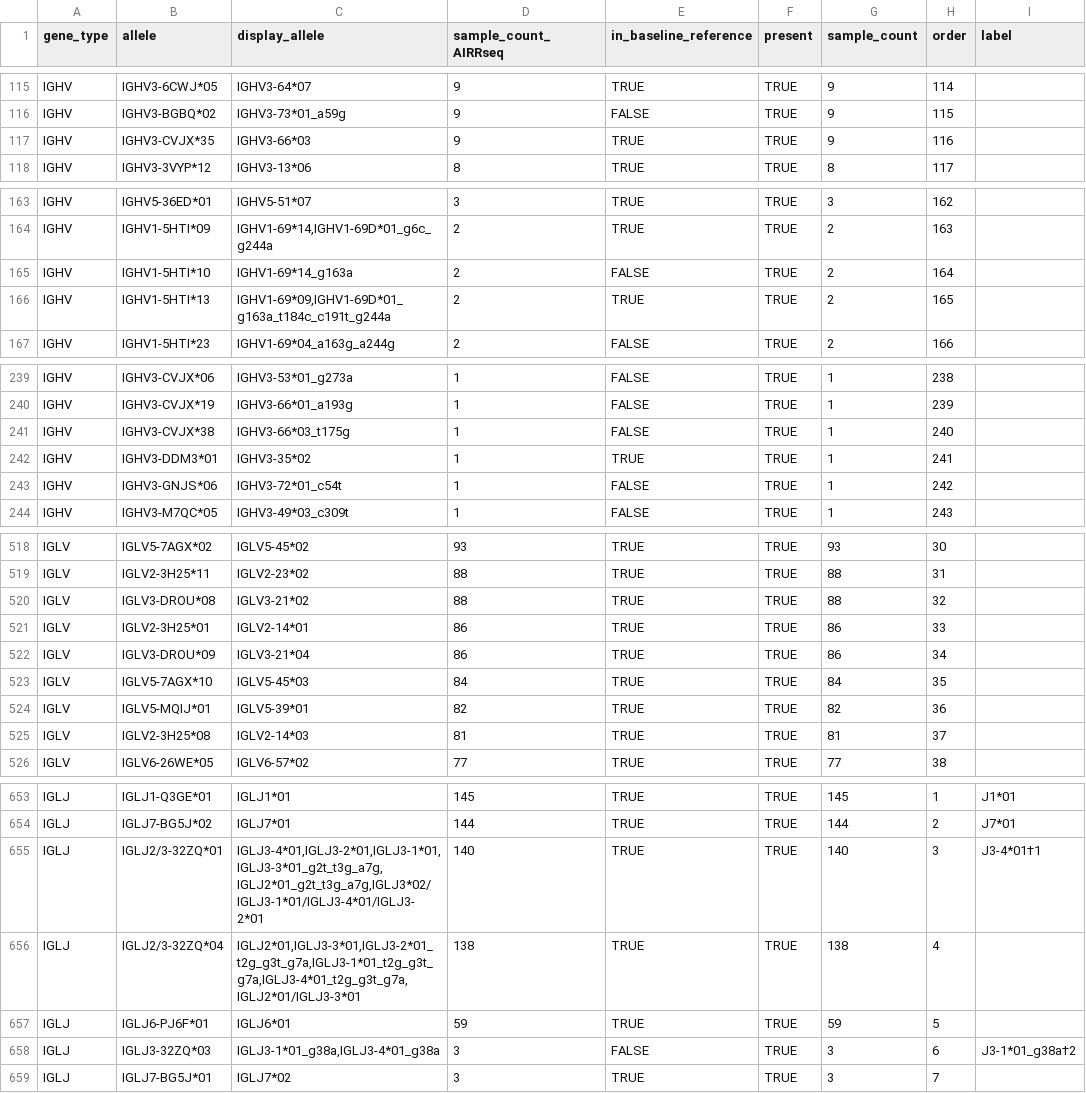
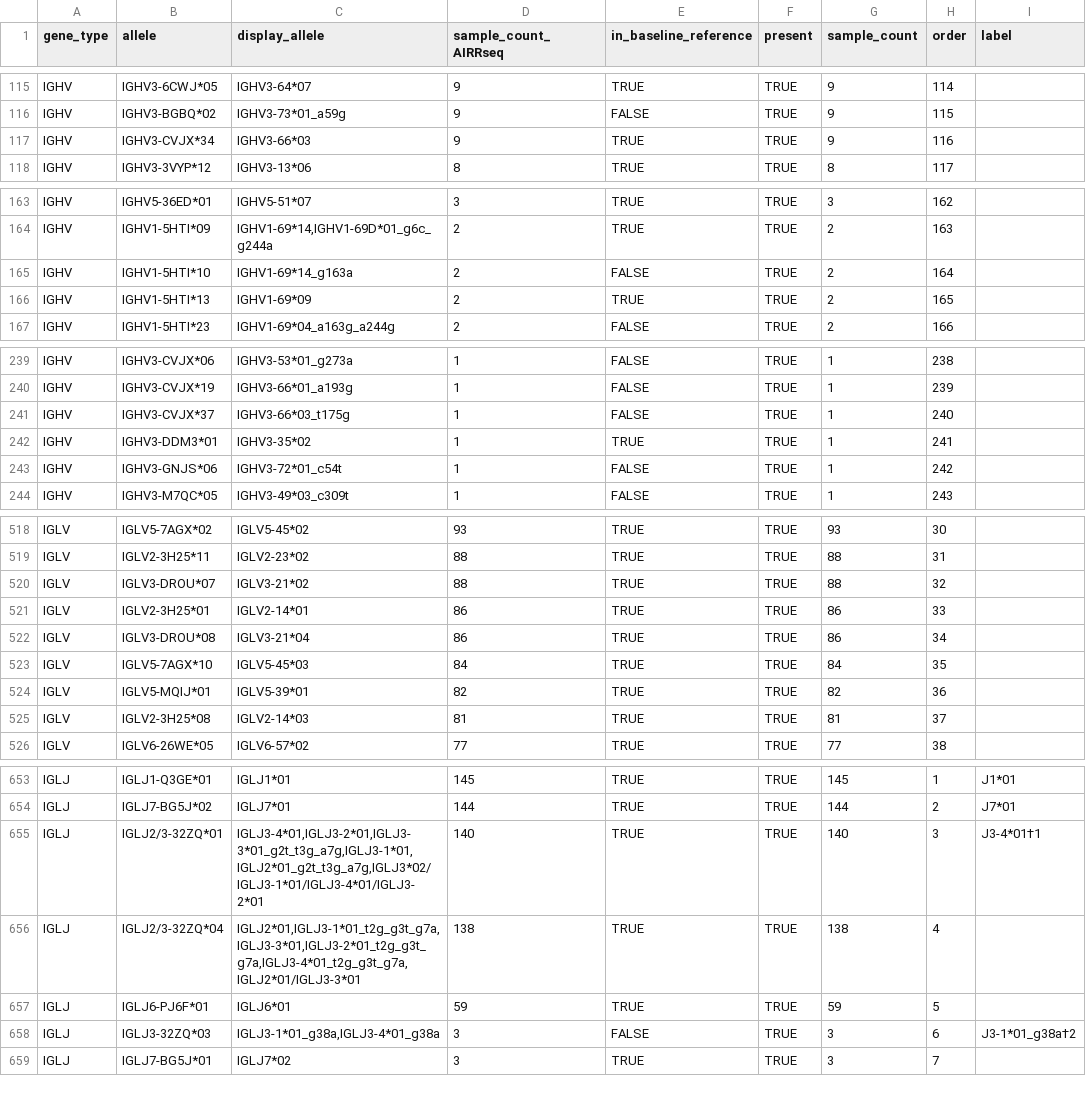
Before and after one commit to ayeletperes/husa, a CSV file: figure_data/figure3_A_rank.csv, drawn as a sheet; only a part is shown, gaps mark what is left out; the diff covers the shown part only; the diff names each change by its address in the sheet, - before the commit and + after, or states it on an @@ line.

```diff
--- a/figure_data/figure3_A_rank.csv
+++ b/figure_data/figure3_A_rank.csv
-B117 (allele): IGHV3-CVJX*35
+B117 (allele): IGHV3-CVJX*34
-C166 (display_allele): IGHV1-69*09,IGHV1-69D*01_g163a_t184c_c191t_g244a
+C166 (display_allele): IGHV1-69*09
-B241 (allele): IGHV3-CVJX*38
+B241 (allele): IGHV3-CVJX*37
-B520 (allele): IGLV3-DROU*08
+B520 (allele): IGLV3-DROU*07
-B522 (allele): IGLV3-DROU*09
+B522 (allele): IGLV3-DROU*08
-C655 (display_allele): IGLJ3-4*01,IGLJ3-2*01,IGLJ3-1*01,IGLJ3-3*01_g2t_t3g_a7g,IGLJ2*01_g2t_t3g_a7g,IGLJ3*02/IGLJ3-1*01/IGLJ3-4*01/IGLJ3-2*01
+C655 (display_allele): IGLJ3-4*01,IGLJ3-2*01,IGLJ3-3*01_g2t_t3g_a7g,IGLJ3-1*01,IGLJ2*01_g2t_t3g_a7g,IGLJ3*02/IGLJ3-1*01/IGLJ3-4*01/IGLJ3-2*01
-C656 (display_allele): IGLJ2*01,IGLJ3-3*01,IGLJ3-2*01_t2g_g3t_g7a,IGLJ3-1*01_t2g_g3t_g7a,IGLJ3-4*01_t2g_g3t_g7a,IGLJ2*01/IGLJ3-3*01
+C656 (display_allele): IGLJ2*01,IGLJ3-1*01_t2g_g3t_g7a,IGLJ3-3*01,IGLJ3-2*01_t2g_g3t_g7a,IGLJ3-4*01_t2g_g3t_g7a,IGLJ2*01/IGLJ3-3*01
```
Also changed, not shown: 5 edited cells elsewhere in this file, figure_data/figure1_subject_counts.csv, figure_data/figure2_A.csv, 16 other files.
